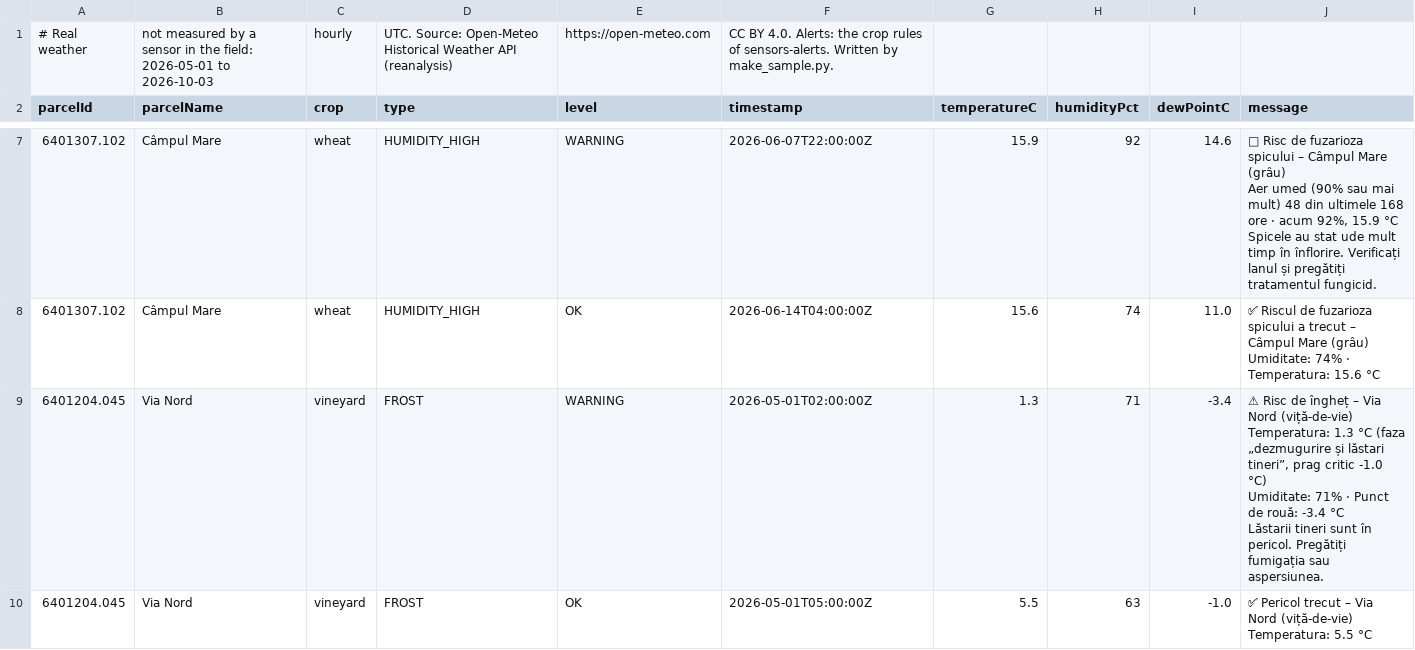
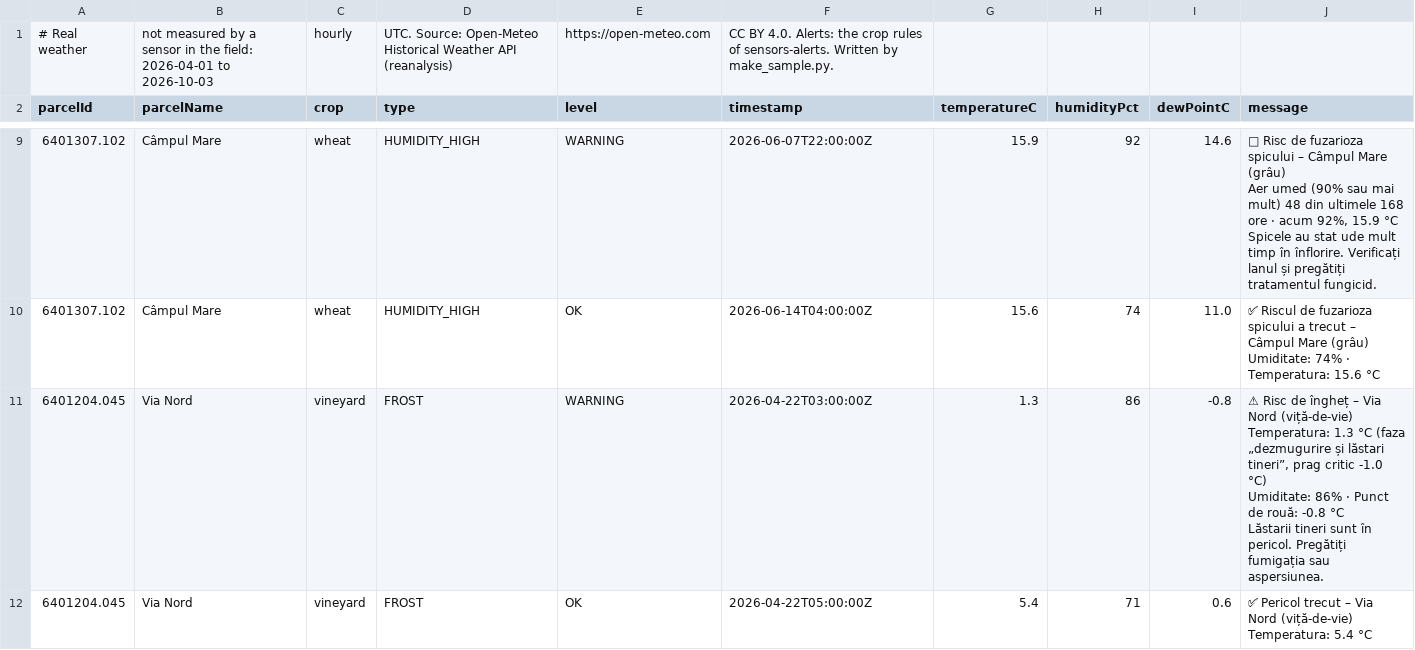
Before and after one commit to NicolaeMunt/BEST_MINDS_2026-Array-of-Sunshine, a CSV file: backend/data/alert-history-sample.csv, drawn as a sheet; only a part is shown, gaps mark what is left out; the shorter side is filled out with more unchanged rows; ↵ is a line break in a cell; the diff covers the shown part only; the diff names each change by its address in the sheet, - before the commit and + after, or states it on an @@ line.

```diff
--- a/backend/data/alert-history-sample.csv
+++ b/backend/data/alert-history-sample.csv
-B1 (parcelName): …the field: 2026-05-01 to 2026-10-03
+B1 (parcelName): …the field: 2026-04-01 to 2026-10-03
+row 11: 6401204.045 | Via Nord | vineyard | FROST | WARNING | 2026-04-22T03:00:00Z | 1.3 | 86 | -0.8 | ⚠ Risc de îngheț – Via Nord (viță-de-vie) ↵ Temperatura: 1.3 °C (faza „dezmugurire și lăstari tineri”, prag critic -1.0 °C) ↵ Umiditate: 86% · Punct de rouă: -0.8 °C ↵ Lăstarii tineri sunt în pericol. Pregătiți fumigația sau aspersiunea.
+row 12: 6401204.045 | Via Nord | vineyard | FROST | OK | 2026-04-22T05:00:00Z | 5.4 | 71 | 0.6 | ✅ Pericol trecut – Via Nord (viță-de-vie) ↵ Temperatura: 5.4 °C
```
Also changed, not shown: 8 added rows elsewhere in this file, backend/data/frost-night-orhei-2025-04-09.csv, sensors-alerts/src/main/resources/replay/dry-corn.csv, 46 other files.
